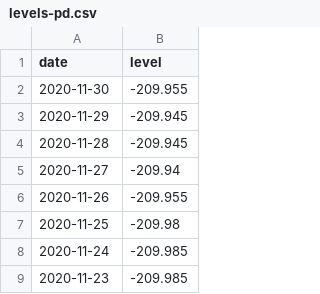
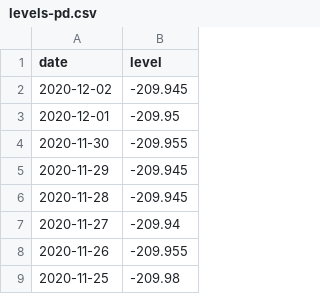
Before and after one commit to brianoflondon/kinneret, a CSV file: data/levels-pd.csv, drawn as a sheet; only a part is shown; the shorter side is filled out with more unchanged rows; the diff names each change by its address in the sheet, - before the commit and + after, or states it on an @@ line.

```diff
--- a/data/levels-pd.csv
+++ b/data/levels-pd.csv
+row 2: 2020-12-02 | -209.945
+row 3: 2020-12-01 | -209.95
```
Also changed, not shown: tweet_ids.csv, 4 other files.
